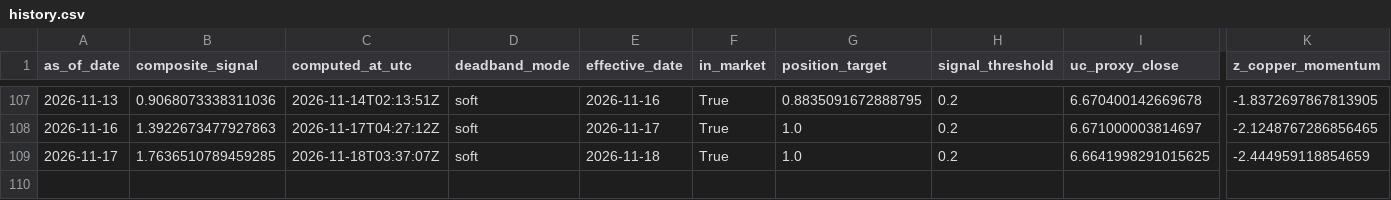
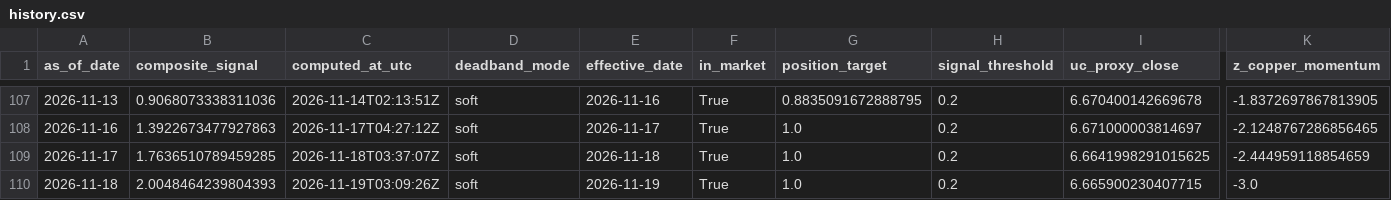
Before and after one commit to Allanli1011/uc-trading, a CSV file: signals/history.csv, drawn as a sheet; only a part is shown, gaps mark what is left out; rows hold the shown columns only; the diff names each change by its address in the sheet, - before the commit and + after, or states it on an @@ line.

```diff
--- a/signals/history.csv
+++ b/signals/history.csv
+row 110: 2026-11-18 | 2.0048464239804393 | 2026-11-19T03:09:26Z | soft | 2026-11-19 | True | 1.0 | 0.2 | 6.665900230407715 | -3.0
```
Also changed, not shown: signals/paper_pnl.csv, 4 other files.
